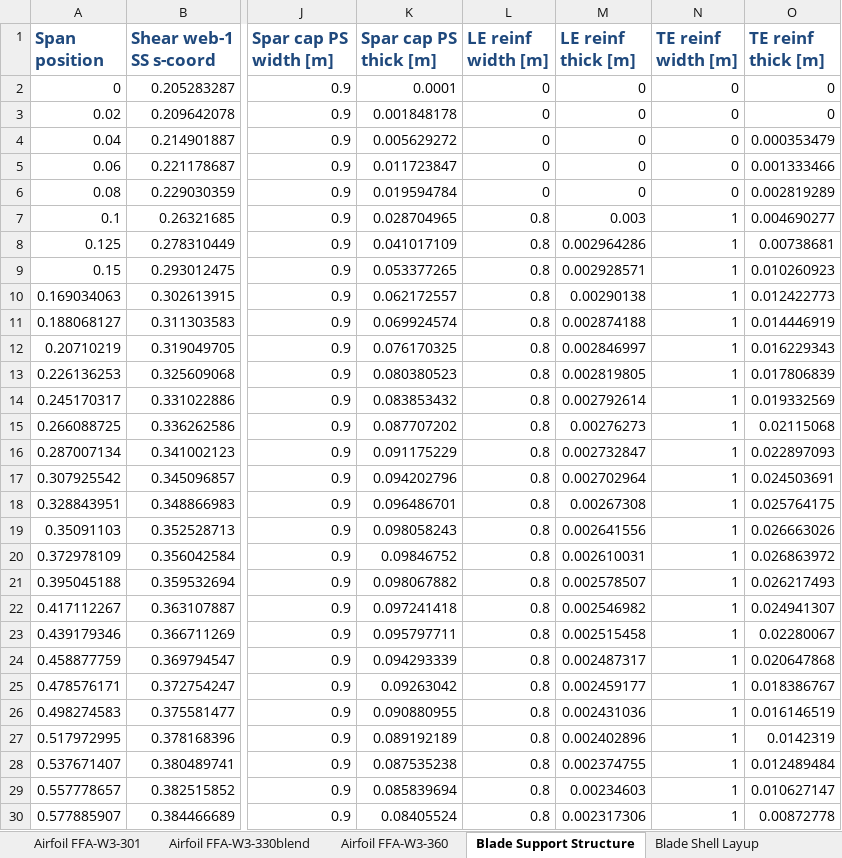
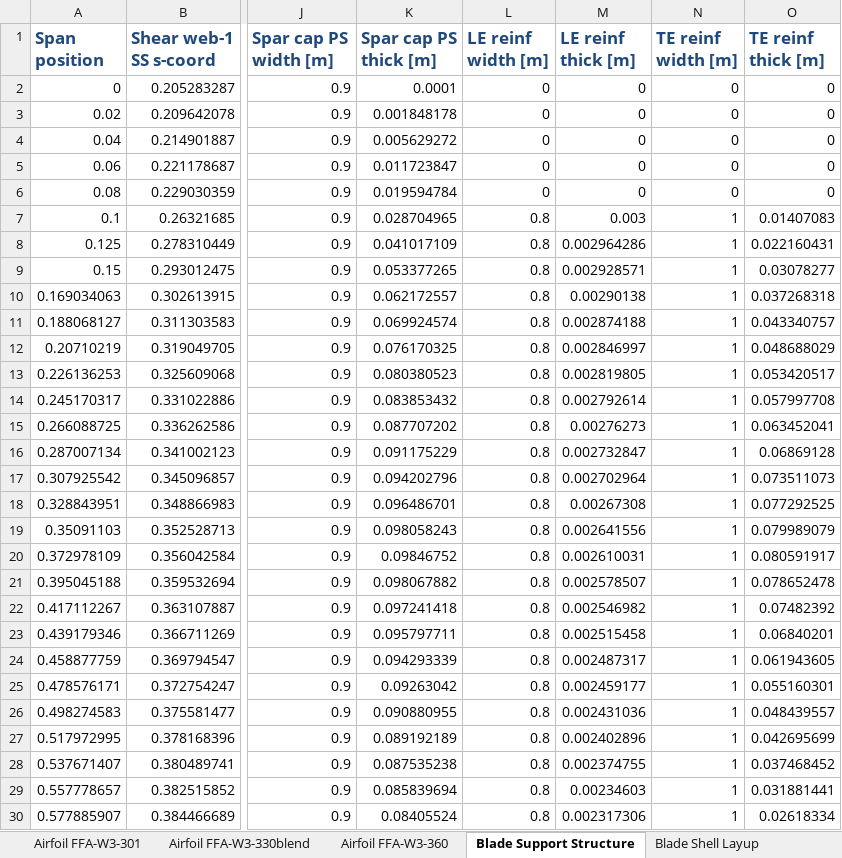
Before and after one commit to IEAWindTask37/IEA-15-240-RWT, an Excel workbook: Documentation/IEA-15-240-RWT_tabular.xlsx, sheet Blade Support Structure, drawn as a sheet; only a part is shown, gaps mark what is left out; values as stored, in another font and other column widths than the file's, no borders; the diff covers the shown part only; the diff names each change by its address in the sheet, - before the commit and + after, or states it on an @@ line.

```diff
--- a/Documentation/IEA-15-240-RWT_tabular.xlsx (sheet Blade Support Structure)
+++ b/Documentation/IEA-15-240-RWT_tabular.xlsx (sheet Blade Support Structure)
-O4 (TE reinf thick [m]): 0.000353479
+O4 (TE reinf thick [m]): 0
-O5 (TE reinf thick [m]): 0.001333466
+O5 (TE reinf thick [m]): 0
-O6 (TE reinf thick [m]): 0.002819289
+O6 (TE reinf thick [m]): 0
-O7 (TE reinf thick [m]): 0.004690277
+O7 (TE reinf thick [m]): 0.01407083
-O8 (TE reinf thick [m]): 0.00738681
+O8 (TE reinf thick [m]): 0.022160431
-O9 (TE reinf thick [m]): 0.010260923
+O9 (TE reinf thick [m]): 0.03078277
-O10 (TE reinf thick [m]): 0.012422773
+O10 (TE reinf thick [m]): 0.037268318
-O11 (TE reinf thick [m]): 0.014446919
+O11 (TE reinf thick [m]): 0.043340757
-O12 (TE reinf thick [m]): 0.016229343
+O12 (TE reinf thick [m]): 0.048688029
-O13 (TE reinf thick [m]): 0.017806839
+O13 (TE reinf thick [m]): 0.053420517
-O14 (TE reinf thick [m]): 0.019332569
+O14 (TE reinf thick [m]): 0.057997708
-O15 (TE reinf thick [m]): 0.02115068
+O15 (TE reinf thick [m]): 0.063452041
-O16 (TE reinf thick [m]): 0.022897093
+O16 (TE reinf thick [m]): 0.06869128
-O17 (TE reinf thick [m]): 0.024503691
+O17 (TE reinf thick [m]): 0.073511073
-O18 (TE reinf thick [m]): 0.025764175
+O18 (TE reinf thick [m]): 0.077292525
-O19 (TE reinf thick [m]): 0.026663026
+O19 (TE reinf thick [m]): 0.079989079
-O20 (TE reinf thick [m]): 0.026863972
+O20 (TE reinf thick [m]): 0.080591917
-O21 (TE reinf thick [m]): 0.026217493
+O21 (TE reinf thick [m]): 0.078652478
-O22 (TE reinf thick [m]): 0.024941307
+O22 (TE reinf thick [m]): 0.07482392
-O23 (TE reinf thick [m]): 0.02280067
+O23 (TE reinf thick [m]): 0.06840201
-O24 (TE reinf thick [m]): 0.020647868
+O24 (TE reinf thick [m]): 0.061943605
-O25 (TE reinf thick [m]): 0.018386767
+O25 (TE reinf thick [m]): 0.055160301
-O26 (TE reinf thick [m]): 0.016146519
+O26 (TE reinf thick [m]): 0.048439557
-O27 (TE reinf thick [m]): 0.0142319
+O27 (TE reinf thick [m]): 0.042695699
-O28 (TE reinf thick [m]): 0.012489484
+O28 (TE reinf thick [m]): 0.037468452
-O29 (TE reinf thick [m]): 0.010627147
+O29 (TE reinf thick [m]): 0.031881441
-O30 (TE reinf thick [m]): 0.00872778
+O30 (TE reinf thick [m]): 0.02618334
```
Also changed, not shown: 20 edited cells elsewhere in this sheet, sheet Tower Properties, sheet Rotor Performance, sheet Blade Structural Properties, sheet Nacelle Mass Properties, sheet Material Properties, sheet Overview, 1 more sheet, Documentation/IEA-15-240-RWT_FineGrid_tabular.xlsx.
